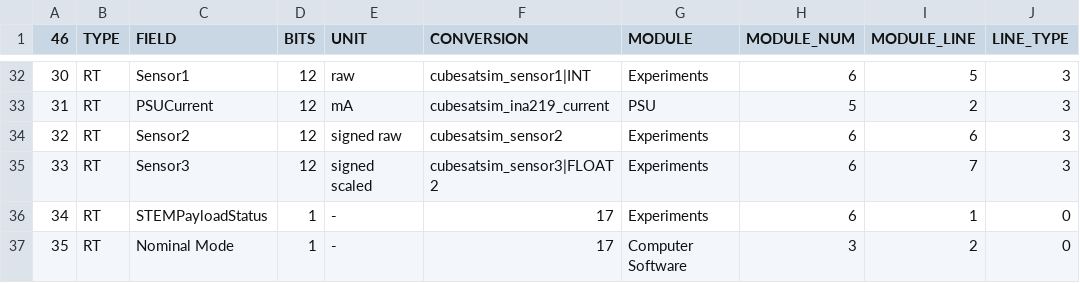
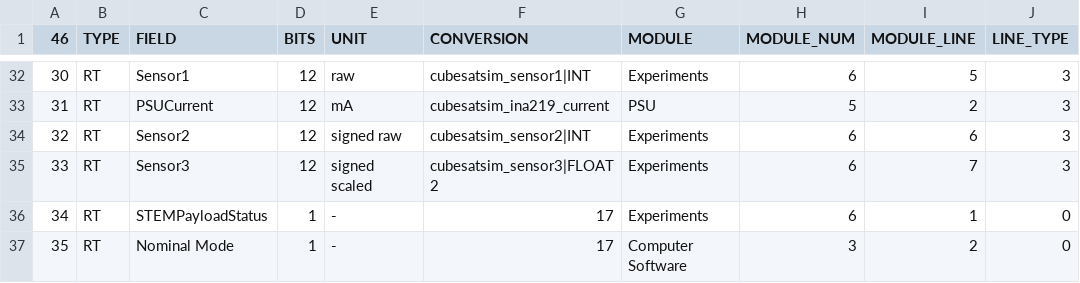
Before and after one commit to alanbjohnston/CubeSatSim, a CSV file: spacecraft/FoxTelem_1.09m/CubeSatSim_rttelemetryFM.csv, drawn as a sheet; only a part is shown, gaps mark what is left out; the diff names each change by its address in the sheet, - before the commit and + after, or states it on an @@ line.

Commit message:
made sensor 2 INT

```diff
--- a/spacecraft/FoxTelem_1.09m/CubeSatSim_rttelemetryFM.csv
+++ b/spacecraft/FoxTelem_1.09m/CubeSatSim_rttelemetryFM.csv
-F34 (CONVERSION): cubesatsim_sensor2
+F34 (CONVERSION): cubesatsim_sensor2|INT
```
